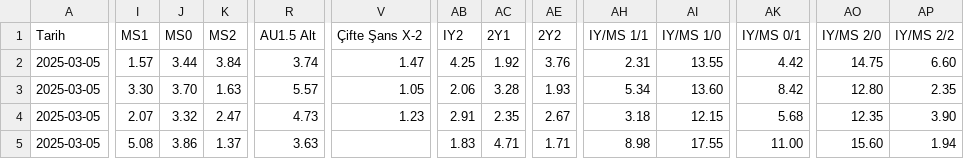
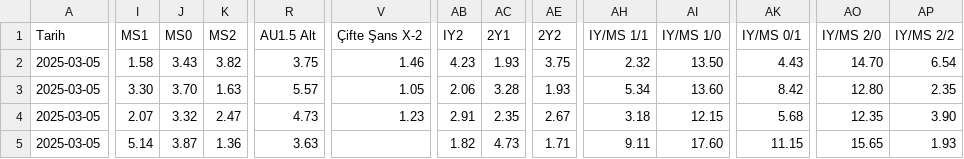
Before and after one commit to analysematchodds/match_odds_csv, a CSV file: championsleague.csv, drawn as a sheet; only a part is shown, gaps mark what is left out; the diff covers the shown part only; the diff names each change by its address in the sheet, - before the commit and + after, or states it on an @@ line.

Commit message:
Update matchodds.csv

```diff
--- a/championsleague.csv
+++ b/championsleague.csv
-I2 (MS1): 1.57
+I2 (MS1): 1.58
-J2 (MS0): 3.44
+J2 (MS0): 3.43
-K2 (MS2): 3.84
+K2 (MS2): 3.82
-R2 (AU1.5 Alt): 3.74
+R2 (AU1.5 Alt): 3.75
-V2 (Çifte Şans X-2): 1.47
+V2 (Çifte Şans X-2): 1.46
-AB2 (IY2): 4.25
+AB2 (IY2): 4.23
-AC2 (2Y1): 1.92
+AC2 (2Y1): 1.93
-AE2 (2Y2): 3.76
+AE2 (2Y2): 3.75
-AH2 (IY/MS 1/1): 2.31
+AH2 (IY/MS 1/1): 2.32
-AI2 (IY/MS 1/0): 13.55
+AI2 (IY/MS 1/0): 13.50
-AK2 (IY/MS 0/1): 4.42
+AK2 (IY/MS 0/1): 4.43
-AO2 (IY/MS 2/0): 14.75
+AO2 (IY/MS 2/0): 14.70
-AP2 (IY/MS 2/2): 6.60
+AP2 (IY/MS 2/2): 6.54
-I5 (MS1): 5.08
+I5 (MS1): 5.14
-J5 (MS0): 3.86
+J5 (MS0): 3.87
-K5 (MS2): 1.37
+K5 (MS2): 1.36
-AB5 (IY2): 1.83
+AB5 (IY2): 1.82
-AC5 (2Y1): 4.71
+AC5 (2Y1): 4.73
-AH5 (IY/MS 1/1): 8.98
+AH5 (IY/MS 1/1): 9.11
-AI5 (IY/MS 1/0): 17.55
+AI5 (IY/MS 1/0): 17.60
-AK5 (IY/MS 0/1): 11.00
+AK5 (IY/MS 0/1): 11.15
-AO5 (IY/MS 2/0): 15.60
+AO5 (IY/MS 2/0): 15.65
-AP5 (IY/MS 2/2): 1.94
+AP5 (IY/MS 2/2): 1.93
```
Also changed, not shown: 79 edited cells elsewhere in this file.
